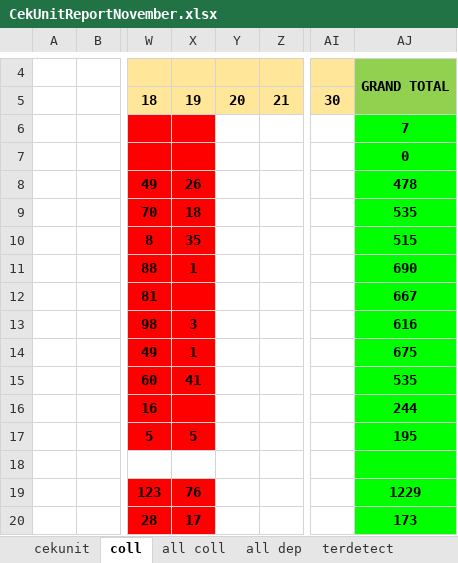
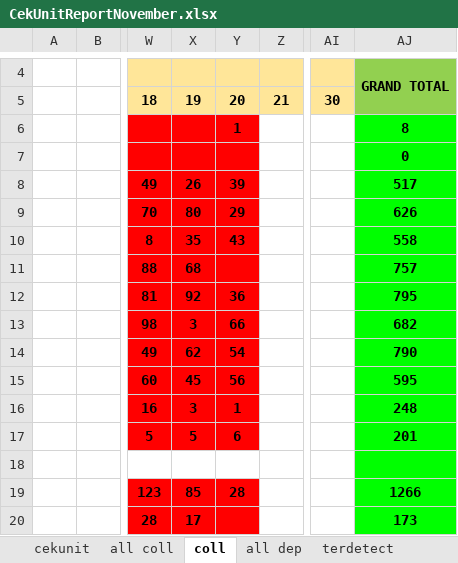
Before and after one commit to neuxdotdev/cekunit, an Excel workbook: src/report/CekUnitReportNovember.xlsx, sheet coll, drawn as a sheet; only a part is shown, gaps mark what is left out; values as stored, in another font and other column widths than the file's, no borders; conditional formats not drawn; the diff covers the shown part only; the diff names each change by its address in the sheet, - before the commit and + after, or states it on an @@ line.

Commit message:
chore(update): finish daily report for 20 november 2025 for master and cekunit report

```diff
--- a/src/report/CekUnitReportNovember.xlsx (sheet coll)
+++ b/src/report/CekUnitReportNovember.xlsx (sheet coll)
@@ sheet tab order changed: cekunit | all coll | coll | all dep | terdetect @@
-Y6: (empty)
+Y6: 1
-Y6:Y17 fill: none
+Y6:Y17 fill: #FF0000
-AJ6: 7
+AJ6: 8
-Y8: (empty)
+Y8: 39
-AJ8: 478
+AJ8: 517
-X9: 18
+X9: 80
-Y9: (empty)
+Y9: 29
-AJ9: 535
+AJ9: 626
-Y10: (empty)
+Y10: 43
-AJ10: 515
+AJ10: 558
-X11: 1
+X11: 68
-AJ11: 690
+AJ11: 757
-X12: (empty)
+X12: 92
-Y12: (empty)
+Y12: 36
-AJ12: 667
+AJ12: 795
-Y13: (empty)
+Y13: 66
-AJ13: 616
+AJ13: 682
-X14: 1
+X14: 62
-Y14: (empty)
+Y14: 54
-AJ14: 675
+AJ14: 790
-X15: 41
+X15: 45
-Y15: (empty)
+Y15: 56
-AJ15: 535
+AJ15: 595
-X16: (empty)
+X16: 3
-Y16: (empty)
+Y16: 1
-AJ16: 244
+AJ16: 248
-Y17: (empty)
+Y17: 6
-AJ17: 195
+AJ17: 201
-X19: 76
+X19: 85
-Y19: (empty)
+Y19: 28
-Y19:Y20 fill: none
+Y19:Y20 fill: #FF0000
-AJ19: 1229
+AJ19: 1266
```
Also changed, not shown: 17 edited cells and cell formats elsewhere in this sheet, sheet all coll, sheet cekunit, 1 other file.
